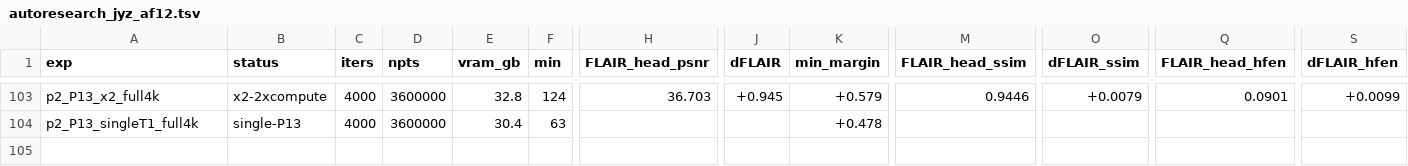
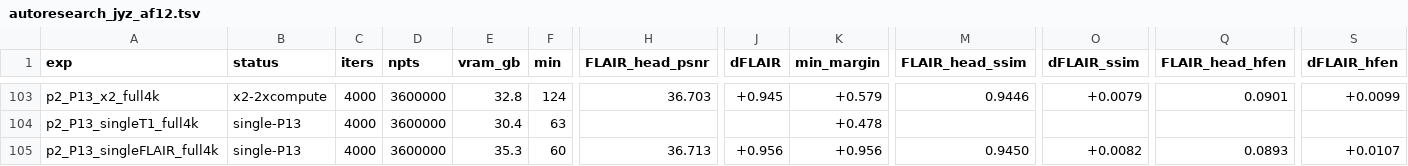
Before and after one commit to sober235/mcgs, a TSV file: autoresearch_jyz_af12.tsv, drawn as a sheet; only a part is shown, gaps mark what is left out; rows hold the shown columns only; the diff names each change by its address in the sheet, - before the commit and + after, or states it on an @@ line.

Commit message:
autoresearch jyz af12 phase 2: GS-single FLAIR at P13 (joint - single -0.030); phase-2 arms registered in the topic

```diff
--- a/autoresearch_jyz_af12.tsv
+++ b/autoresearch_jyz_af12.tsv
+row 105: p2_P13_singleFLAIR_full4k | single-P13 | 4000 | 3600000 | 35.3 | 60 | 36.713 | +0.956 | +0.956 | 0.9450 | +0.0082 | 0.0893 | +0.0107
```
Also changed, not shown: 1 other file.
